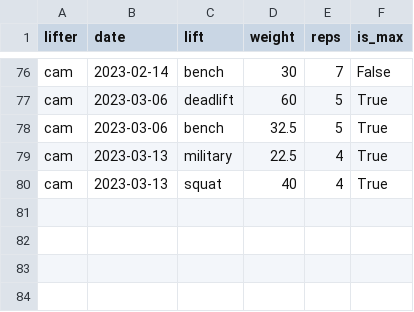
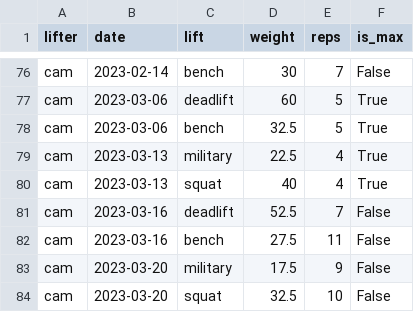
Before and after one commit to julietKiloRomeo/fivethirtyone-db, a CSV file: lifts.csv, drawn as a sheet; only a part is shown, gaps mark what is left out.

```diff
--- a/lifts.csv
+++ b/lifts.csv
@@ -80 +80,5 @@ cam,2023-03-13,military,22.5,4,True
 cam,2023-03-13,squat,40,4,True
+cam,2023-03-16,deadlift,52.5,7,False
+cam,2023-03-16,bench,27.5,11,False
+cam,2023-03-20,military,17.5,9,False
+cam,2023-03-20,squat,32.5,10,False
```
Also changed, not shown: 5 other files.
